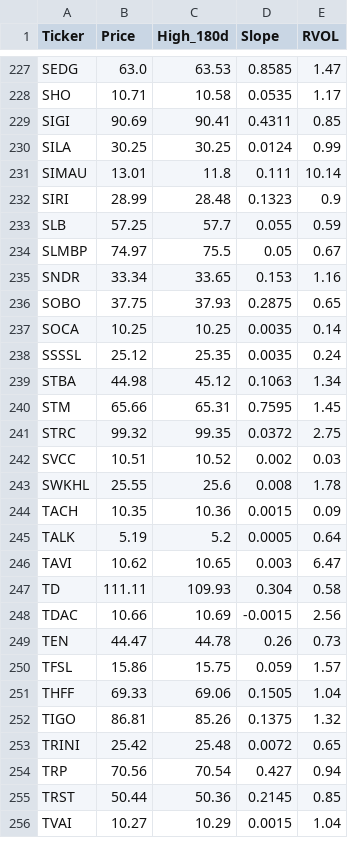
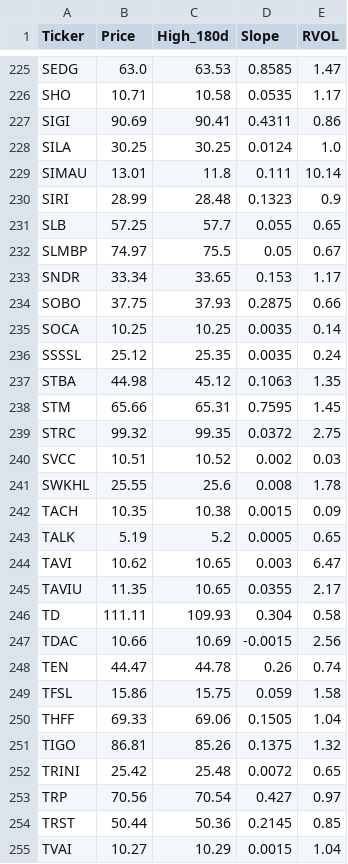
Before and after one commit to akshatsirohiya-arch/my-investment-ai, a CSV file: daily_watchlist.csv, drawn as a sheet; only a part is shown, gaps mark what is left out; the diff covers the shown part only.

```diff
--- a/daily_watchlist.csv
+++ b/daily_watchlist.csv
@@ -228,13 +226,13 @@ SEDG,63.0,63.53,0.8585,1.47
 SHO,10.71,10.58,0.0535,1.17
-SIGI,90.69,90.41,0.4311,0.85
-SILA,30.25,30.25,0.0124,0.99
+SIGI,90.69,90.41,0.4311,0.86
+SILA,30.25,30.25,0.0124,1.0
 SIMAU,13.01,11.8,0.111,10.14
 SIRI,28.99,28.48,0.1323,0.9
-SLB,57.25,57.7,0.055,0.59
+SLB,57.25,57.7,0.055,0.65
 SLMBP,74.97,75.5,0.05,0.67
-SNDR,33.34,33.65,0.153,1.16
-SOBO,37.75,37.93,0.2875,0.65
+SNDR,33.34,33.65,0.153,1.17
+SOBO,37.75,37.93,0.2875,0.66
 SOCA,10.25,10.25,0.0035,0.14
 SSSSL,25.12,25.35,0.0035,0.24
-STBA,44.98,45.12,0.1063,1.34
+STBA,44.98,45.12,0.1063,1.35
 STM,65.66,65.31,0.7595,1.45
@@ -243,9 +241,10 @@ SVCC,10.51,10.52,0.002,0.03
 SWKHL,25.55,25.6,0.008,1.78
-TACH,10.35,10.36,0.0015,0.09
-TALK,5.19,5.2,0.0005,0.64
+TACH,10.35,10.38,0.0015,0.09
+TALK,5.19,5.2,0.0005,0.65
 TAVI,10.62,10.65,0.003,6.47
+TAVIU,11.35,10.65,0.0355,2.17
 TD,111.11,109.93,0.304,0.58
 TDAC,10.66,10.69,-0.0015,2.56
-TEN,44.47,44.78,0.26,0.73
-TFSL,15.86,15.75,0.059,1.57
+TEN,44.47,44.78,0.26,0.74
+TFSL,15.86,15.75,0.059,1.58
 THFF,69.33,69.06,0.1505,1.04
@@ -253,3 +252,3 @@ TIGO,86.81,85.26,0.1375,1.32
 TRINI,25.42,25.48,0.0072,0.65
-TRP,70.56,70.54,0.427,0.94
+TRP,70.56,70.54,0.427,0.97
 TRST,50.44,50.36,0.2145,0.85
```
Also changed, not shown: 5 added rows, 6 removed rows and 103 edited cells elsewhere in this file.
